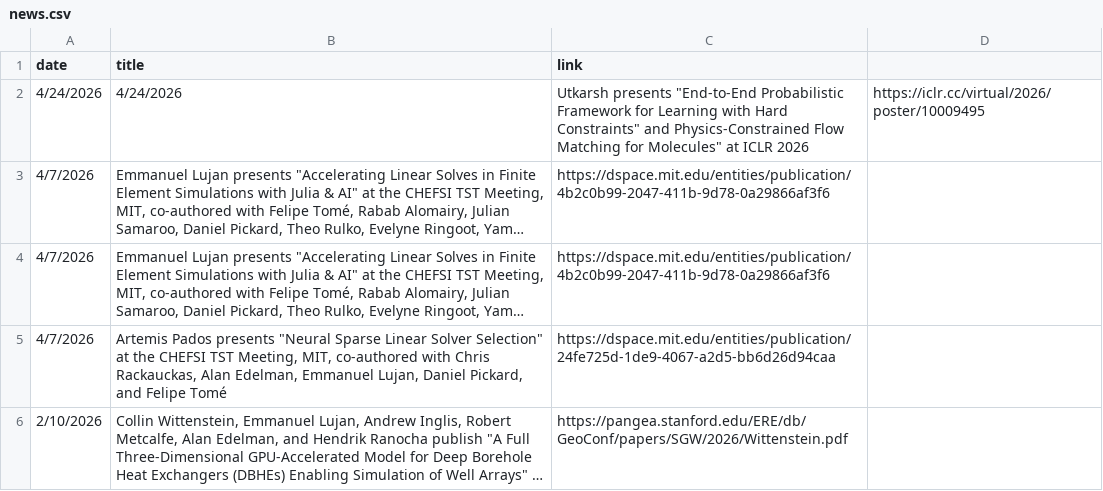
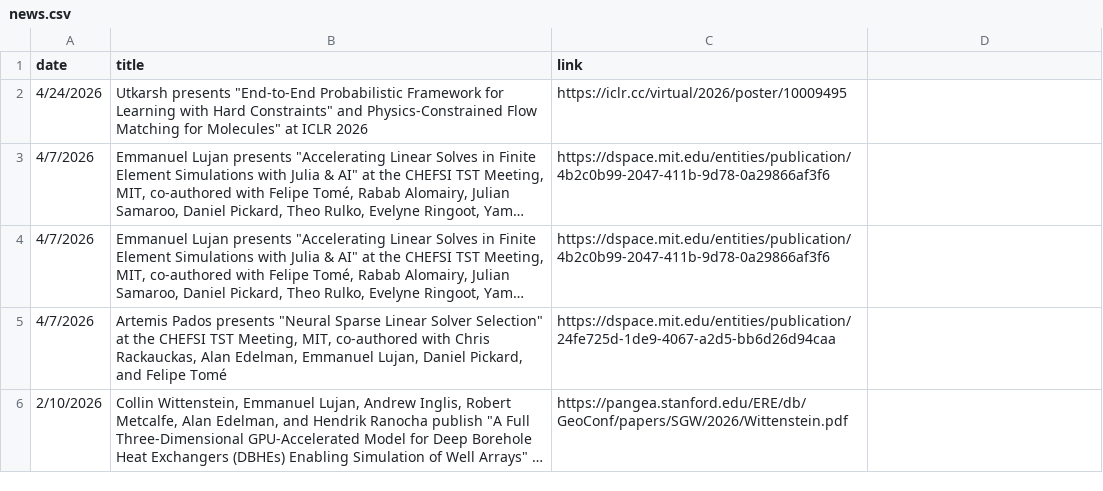
Before and after one commit to JuliaLabs/julialabs.github.io, a CSV file: _assets/news.csv, drawn as a sheet; only a part is shown; long unchanged cells end in …; removed rows and columns are numbered as before the commit, all else as after; the diff names each change by its address in the sheet, - before the commit and + after, or states it on an @@ line.

Commit message:
Fix csv

```diff
--- a/_assets/news.csv
+++ b/_assets/news.csv
-row 2: 4/24/2026 | 4/24/2026 | Utkarsh presents "End-to-End Probabilistic Framework for Learning with Hard Constraints" and Physics-Constrained Flow Matching for Molecules" at ICLR 2026 | https://iclr.cc/virtual/2026/poster/10009495
+row 2: 4/24/2026 | Utkarsh presents "End-to-End Probabilistic Framework for Learning with Hard Constraints" and Physics-Constrained Flow Matching for Molecules" at ICLR 2026 | https://iclr.cc/virtual/2026/poster/10009495
```
